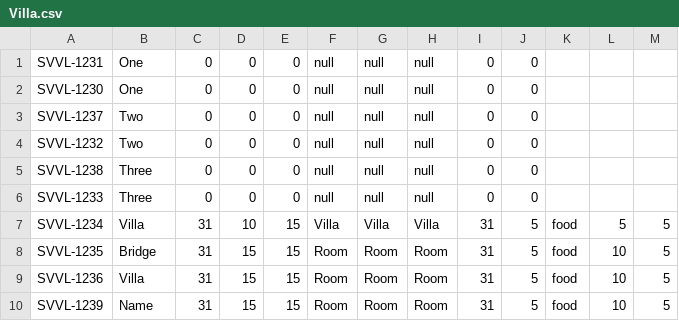
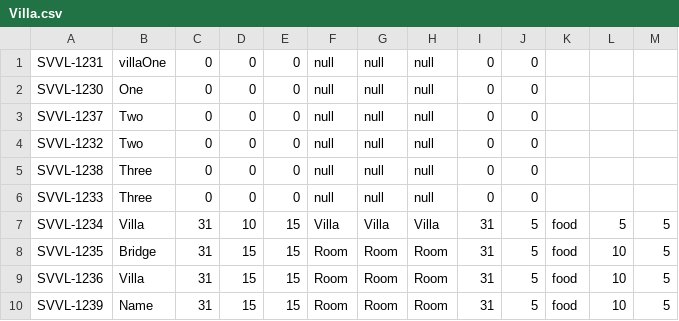
Before and after one commit to ngvinhdiem/A1020I1-NguyenVinhDiem, a CSV file: FuramaResortModule2/src/Data/Villa.csv, drawn as a sheet.

```diff
--- a/FuramaResortModule2/src/Data/Villa.csv
+++ b/FuramaResortModule2/src/Data/Villa.csv
@@ -1,2 +1,2 @@
-SVVL-1231,One,0,0,0,null,null,null,0,0
+SVVL-1231,villaOne,0,0,0,null,null,null,0,0
 SVVL-1230,One,0,0,0,null,null,null,0,0
```
Also changed, not shown: 45 other files.
